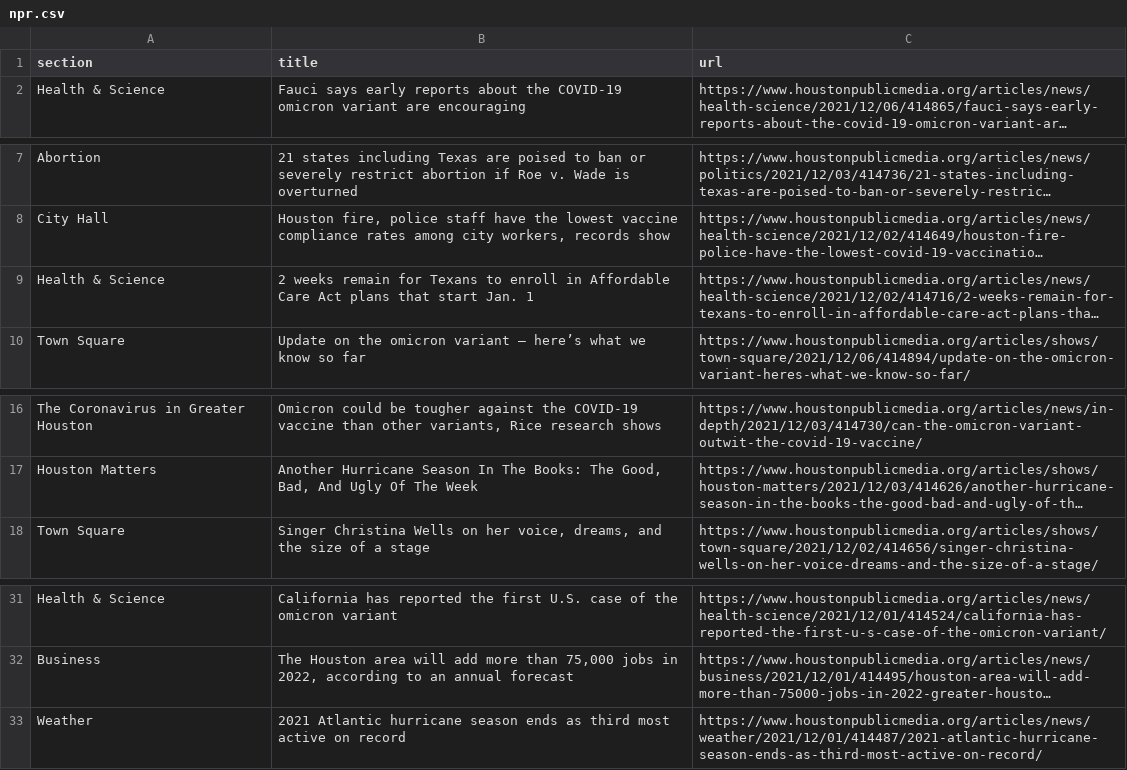
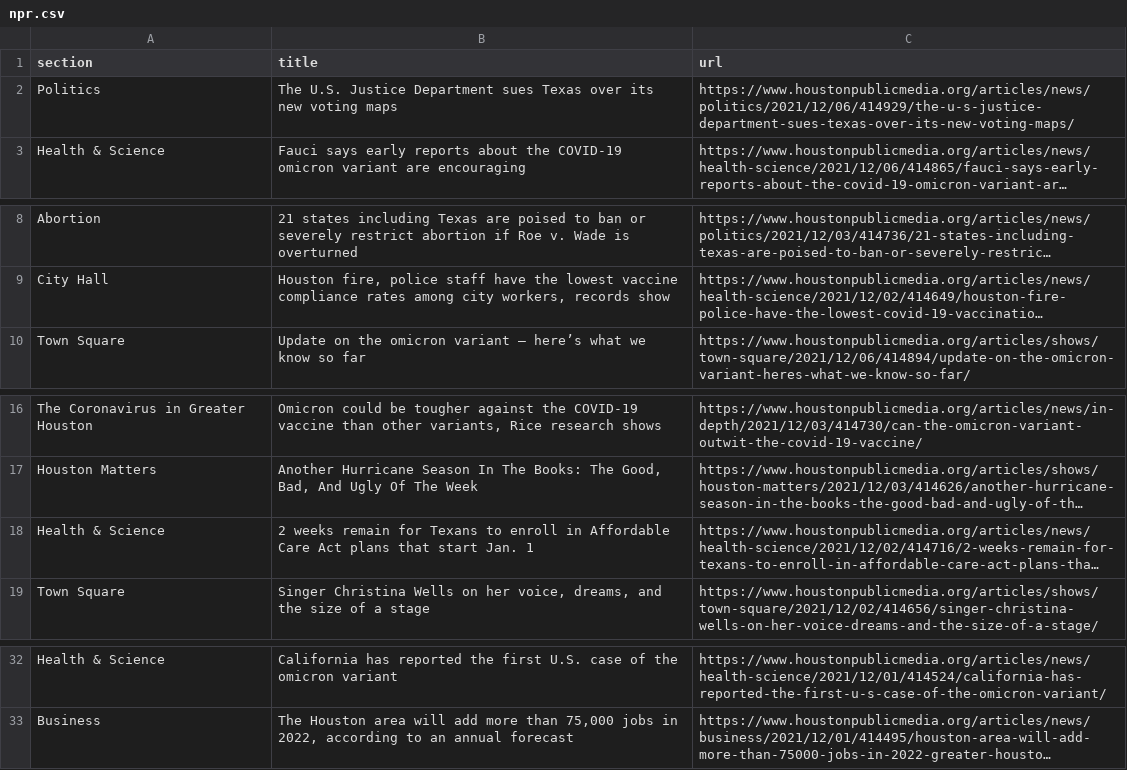
Before and after one commit to jmingram1/auto-scraper, a CSV file: npr.csv, drawn as a sheet; only a part is shown, gaps mark what is left out; long unchanged cells end in …; removed rows and columns are numbered as before the commit, all else as after; the diff names each change by its address in the sheet, - before the commit and + after, or states it on an @@ line.

```diff
--- a/npr.csv
+++ b/npr.csv
+row 2: Politics | The U.S. Justice Department sues Texas over its new voting maps | https://www.houstonpublicmedia.org/articles/news/politics/2021/12/06/414929/the-u-s-justice-department-sues-texas-over-its-new-voting-maps/
@@ row 9 moved to row 18: Health & Science @@
-row 33: Weather | 2021 Atlantic hurricane season ends as third most active on record | https://www.houstonpublicmedia.org/articles/news/weather/2021/12/01/414487/2021-atlantic-hurricane-season-ends-as-third-most-active-on-record/
```
